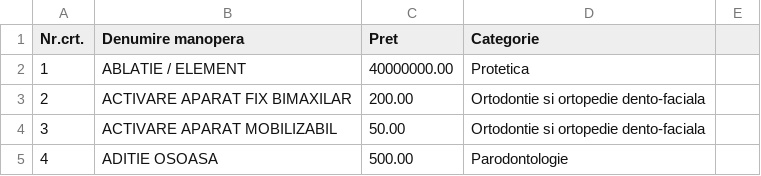
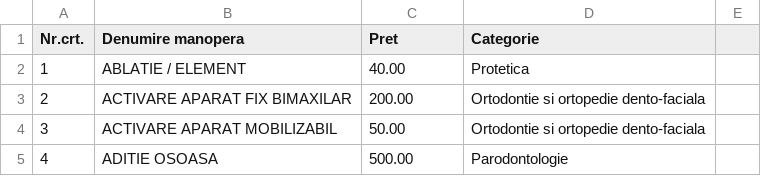
Before and after one commit to dental05/remarcdent, a CSV file: public/lista_preturi_servicii.csv, drawn as a sheet; only a part is shown.

Commit message:
Update lista_preturi_servicii.csv

```diff
--- a/public/lista_preturi_servicii.csv
+++ b/public/lista_preturi_servicii.csv
@@ -1,3 +1,3 @@
 Nr.crt.,Denumire manopera,Pret,Categorie
-1,ABLATIE / ELEMENT,40000000.00,Protetica
+1,ABLATIE / ELEMENT,40.00,Protetica
 2,ACTIVARE APARAT FIX BIMAXILAR,200.00,Ortodontie si ortopedie dento-faciala
```
